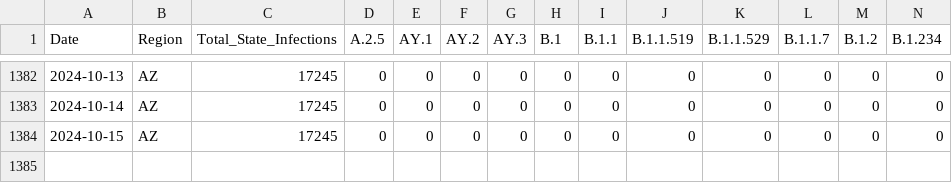
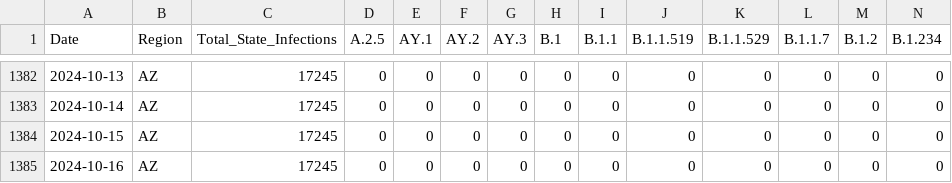
Before and after one commit to necsi/WHN-Wastewater-Data, a CSV file: state_variant_infections/AZ_variant_infections.csv, drawn as a sheet; only a part is shown, gaps mark what is left out; rows hold the shown columns only; the diff names each change by its address in the sheet, - before the commit and + after, or states it on an @@ line.

```diff
--- a/state_variant_infections/AZ_variant_infections.csv
+++ b/state_variant_infections/AZ_variant_infections.csv
+row 1385: 2024-10-16 | AZ | 17245 | 0 | 0 | 0 | 0 | 0 | 0 | 0 | 0 | 0 | 0 | 0
```
Also changed, not shown: state_variant_infections/CA_variant_infections.csv, state_variant_infections/MN_variant_infections.csv, 54 other files.
